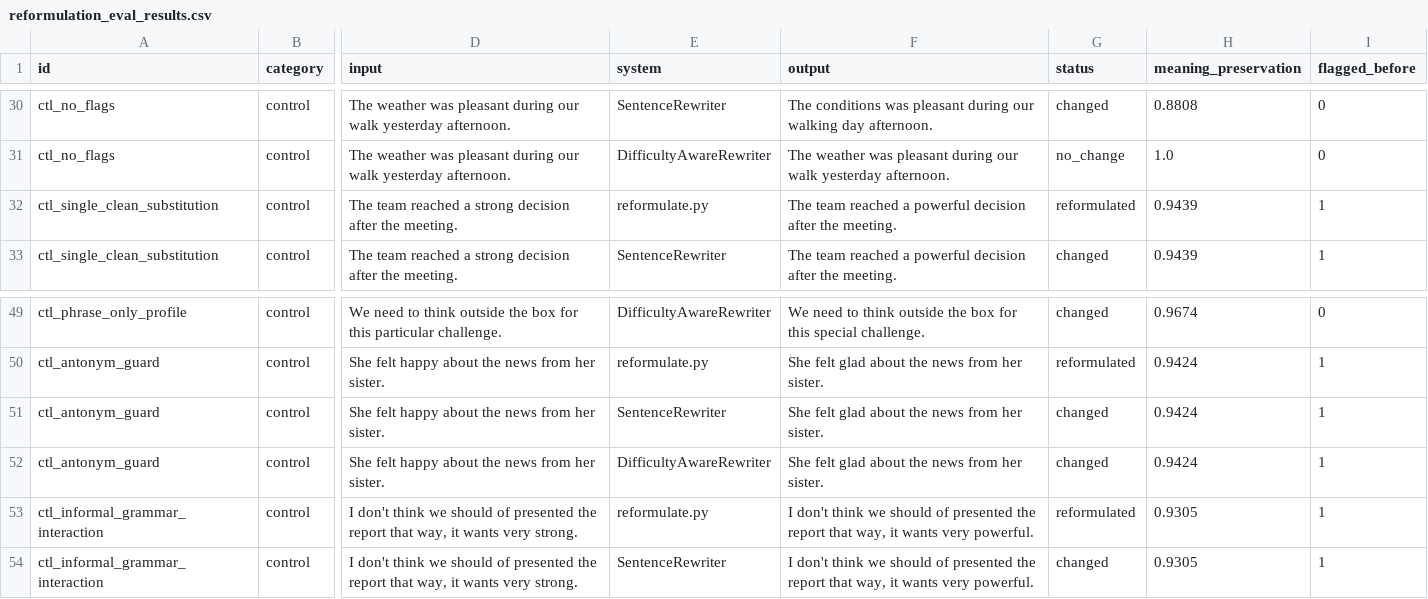
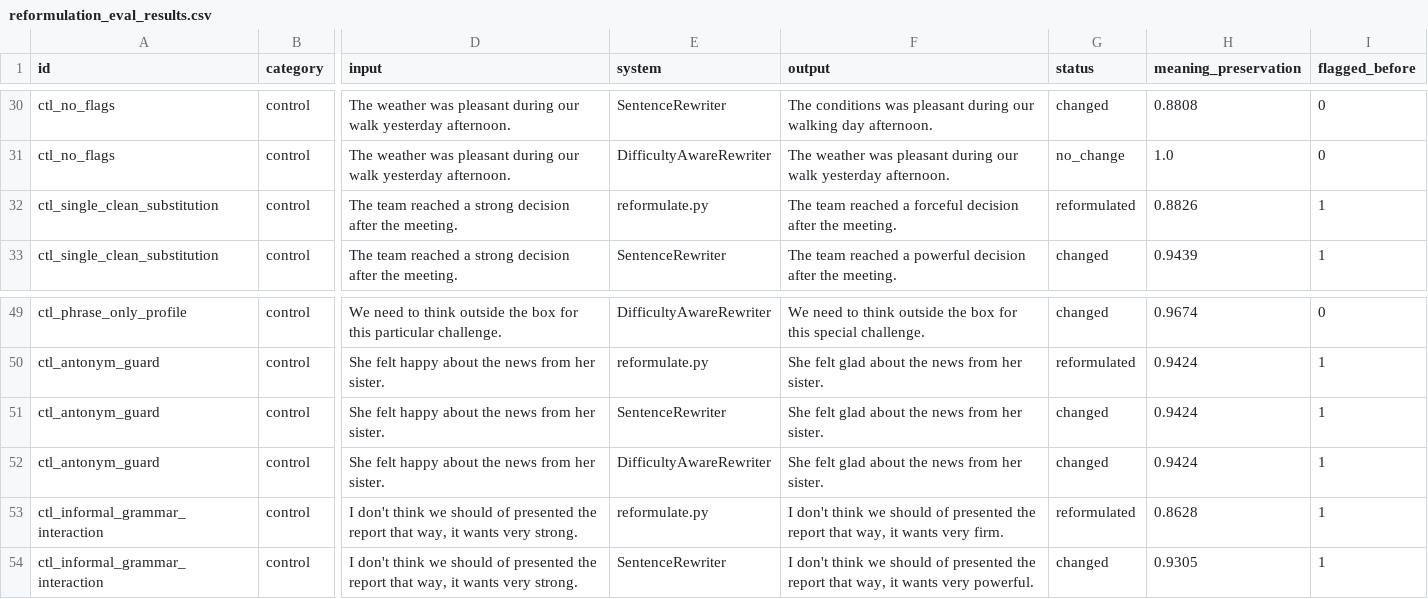
Before and after one commit to haqiqak/speech-ai, a CSV file: eval/reformulation_eval_results.csv, drawn as a sheet; only a part is shown, gaps mark what is left out; the diff covers the shown part only; the diff names each change by its address in the sheet, - before the commit and + after, or states it on an @@ line.

```diff
--- a/eval/reformulation_eval_results.csv
+++ b/eval/reformulation_eval_results.csv
-F32 (output): …reached a powerful decision after…
+F32 (output): …reached a forceful decision after…
-H32 (meaning_preservation): 0.9439
+H32 (meaning_preservation): 0.8826
-F53 (output): …wants very powerful.
+F53 (output): …wants very firm.
-H53 (meaning_preservation): 0.9305
+H53 (meaning_preservation): 0.8628
```
Also changed, not shown: 12 edited cells elsewhere in this file, eval/reformulation_escalation_rate_results.csv.
